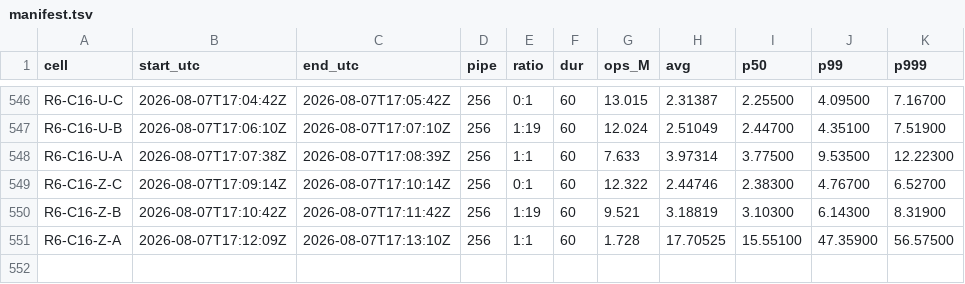
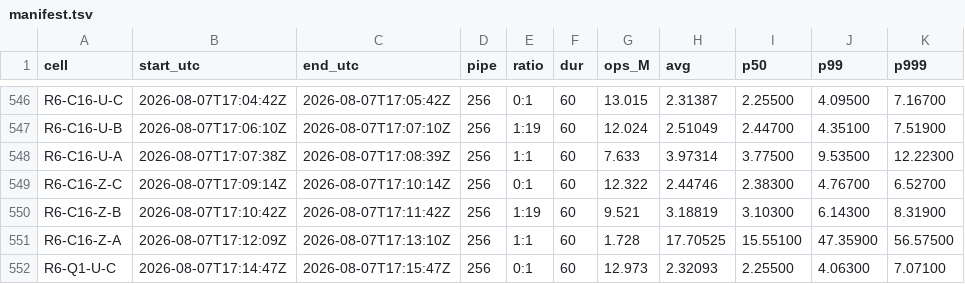
Before and after one commit to Boo-seon-woong/memcached-1.6.42-port_v4, a TSV file: experiments/semi_final/genie/manifest.tsv, drawn as a sheet; only a part is shown, gaps mark what is left out.

Commit message:
[genie] R6-Q1-U-C 12.973M

```diff
--- a/experiments/semi_final/genie/manifest.tsv
+++ b/experiments/semi_final/genie/manifest.tsv
@@ -551 +551,2 @@ R6-C16-Z-B	2026-08-07T17:10:42Z	2026-08-07T17:11:42Z	256	1:19	60	9.521	3.18819	3
 R6-C16-Z-A	2026-08-07T17:12:09Z	2026-08-07T17:13:10Z	256	1:1	60	1.728	17.70525	15.55100	47.35900	56.57500
+R6-Q1-U-C	2026-08-07T17:14:47Z	2026-08-07T17:15:47Z	256	0:1	60	12.973	2.32093	2.25500	4.06300	7.07100
```
Also changed, not shown: 2 other files.
